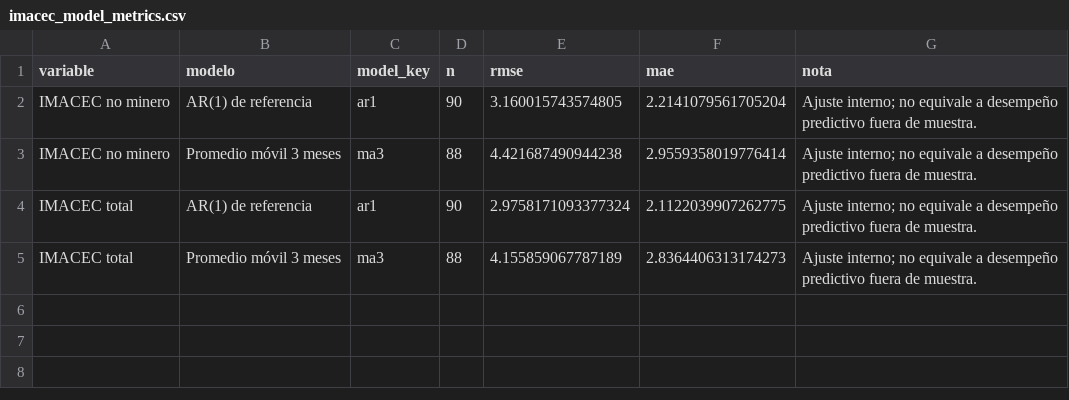
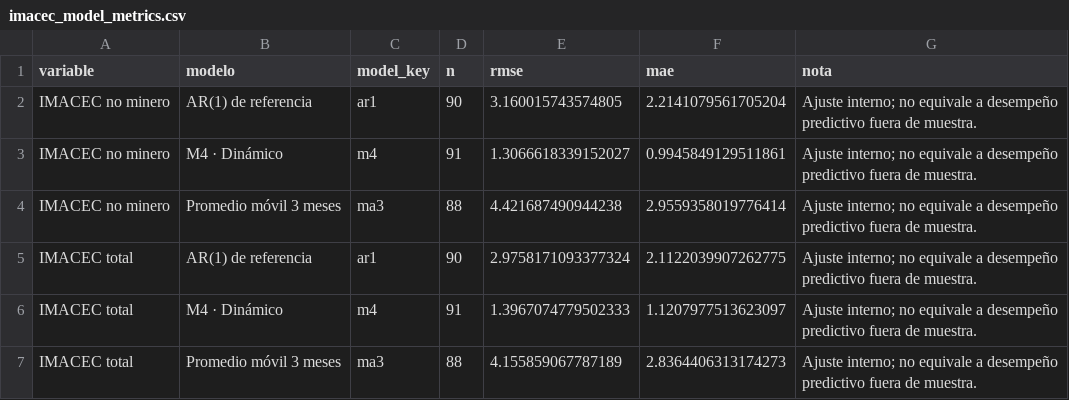
Before and after one commit to mulloav3007/Economics, a CSV file: data/processed/imacec_model_metrics.csv, drawn as a sheet; the diff names each change by its address in the sheet, - before the commit and + after, or states it on an @@ line.

```diff
--- a/data/processed/imacec_model_metrics.csv
+++ b/data/processed/imacec_model_metrics.csv
+row 3: IMACEC no minero | M4 · Dinámico | m4 | 91 | 1.3066618339152027 | 0.9945849129511861 | Ajuste interno; no equivale a desempeño predictivo fuera de muestra.
+row 6: IMACEC total | M4 · Dinámico | m4 | 91 | 1.3967074779502333 | 1.1207977513623097 | Ajuste interno; no equivale a desempeño predictivo fuera de muestra.
```
Also changed, not shown: data/processed/imacec_nowcast_summary.csv, data/processed/imacec_projection.csv, 40 other files.
